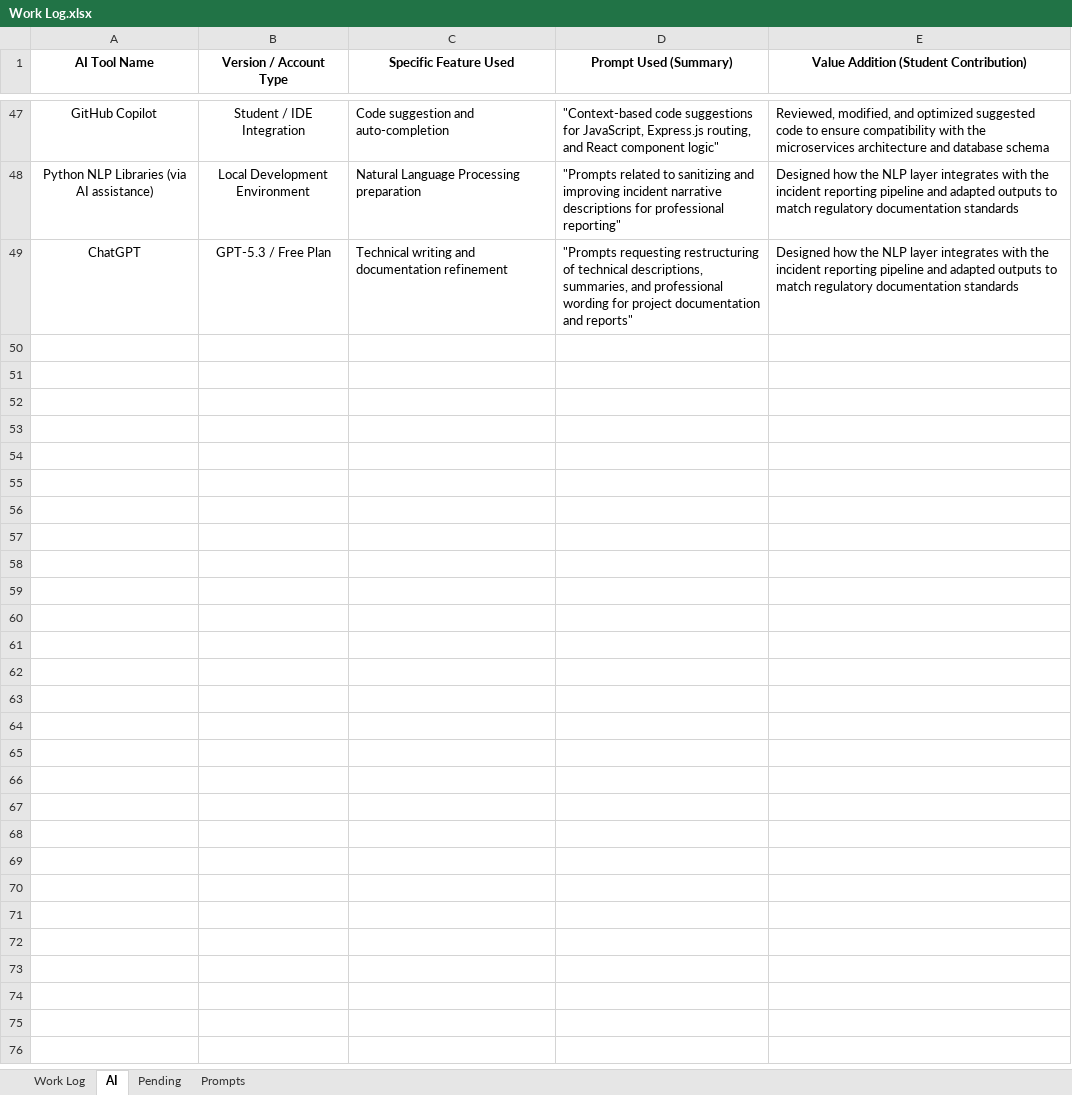
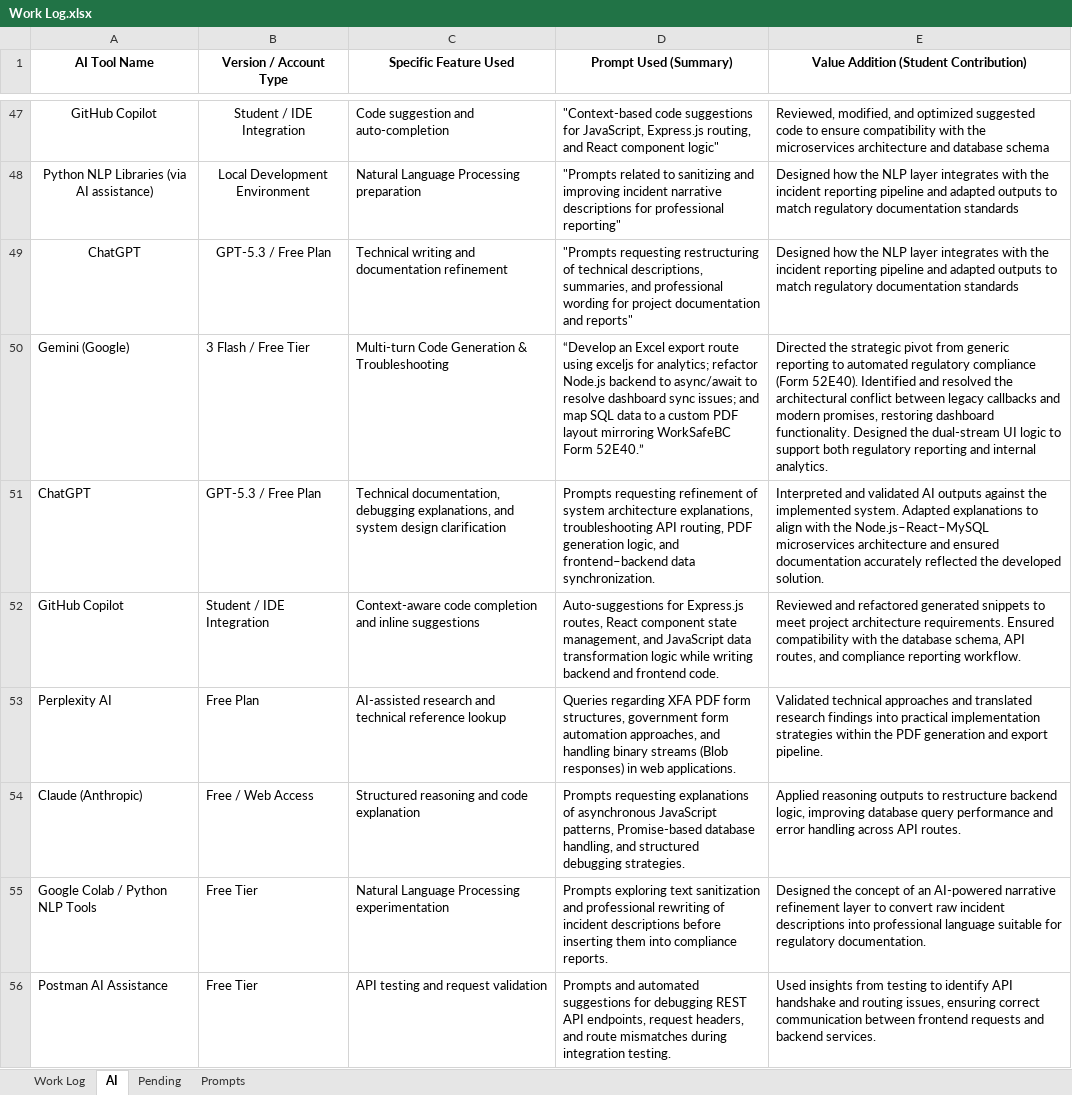
Before and after one commit to SandaliSilva/W26_4495_S2_SandaliS, an Excel workbook: DocumentAndReports/Work Log.xlsx, sheet AI, drawn as a sheet; only a part is shown, gaps mark what is left out; values as stored, in another font and other column widths than the file's, no borders; table styles not drawn; the diff names each change by its address in the sheet, - before the commit and + after, or states it on an @@ line.

Commit message:
Progress Report 4 submission

```diff
--- a/DocumentAndReports/Work Log.xlsx (sheet AI)
+++ b/DocumentAndReports/Work Log.xlsx (sheet AI)
+row 50: Gemini (Google) | 3 Flash / Free Tier | Multi-turn Code Generation & Troubleshooting | “Develop an Excel export route using exceljs for analytics; refactor Node.js backend to async/await to resolve dashboard sync issues; and map SQL data to a custom PDF layout mirroring WorkSafeBC Form 52E40.” | Directed the strategic pivot from generic reporting to automated regulatory compliance (Form 52E40). Identified and resolved the architectural conflict between legacy callbacks and modern promises, restoring dashboard functionality. Designed the dual-stream UI logic to support both regulatory reporting and internal analytics.
+row 51: ChatGPT | GPT-5.3 / Free Plan | Technical documentation, debugging explanations, and system design clarification | Prompts requesting refinement of system architecture explanations, troubleshooting API routing, PDF generation logic, and frontend–backend data synchronization. | Interpreted and validated AI outputs against the implemented system. Adapted explanations to align with the Node.js–React–MySQL microservices architecture and ensured documentation accurately reflected the developed solution.
+row 52: GitHub Copilot | Student / IDE Integration | Context-aware code completion and inline suggestions | Auto-suggestions for Express.js routes, React component state management, and JavaScript data transformation logic while writing backend and frontend code. | Reviewed and refactored generated snippets to meet project architecture requirements. Ensured compatibility with the database schema, API routes, and compliance reporting workflow.
+row 53: Perplexity AI | Free Plan | AI-assisted research and technical reference lookup | Queries regarding XFA PDF form structures, government form automation approaches, and handling binary streams (Blob responses) in web applications. | Validated technical approaches and translated research findings into practical implementation strategies within the PDF generation and export pipeline.
+row 54: Claude (Anthropic) | Free / Web Access | Structured reasoning and code explanation | Prompts requesting explanations of asynchronous JavaScript patterns, Promise-based database handling, and structured debugging strategies. | Applied reasoning outputs to restructure backend logic, improving database query performance and error handling across API routes.
+row 55: Google Colab / Python NLP Tools | Free Tier | Natural Language Processing experimentation | Prompts exploring text sanitization and professional rewriting of incident descriptions before inserting them into compliance reports. | Designed the concept of an AI-powered narrative refinement layer to convert raw incident descriptions into professional language suitable for regulatory documentation.
+row 56: Postman AI Assistance | Free Tier | API testing and request validation | Prompts and automated suggestions for debugging REST API endpoints, request headers, and route mismatches during integration testing. | Used insights from testing to identify API handshake and routing issues, ensuring correct communication between frontend requests and backend services.
```
Also changed, not shown: sheet Work Log, 1 other file.
